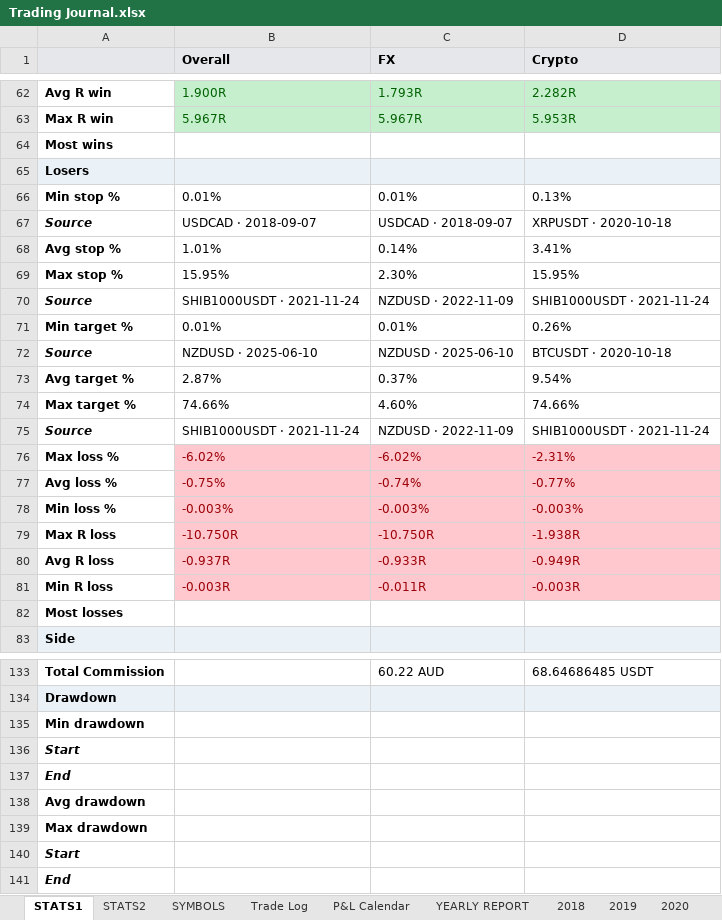
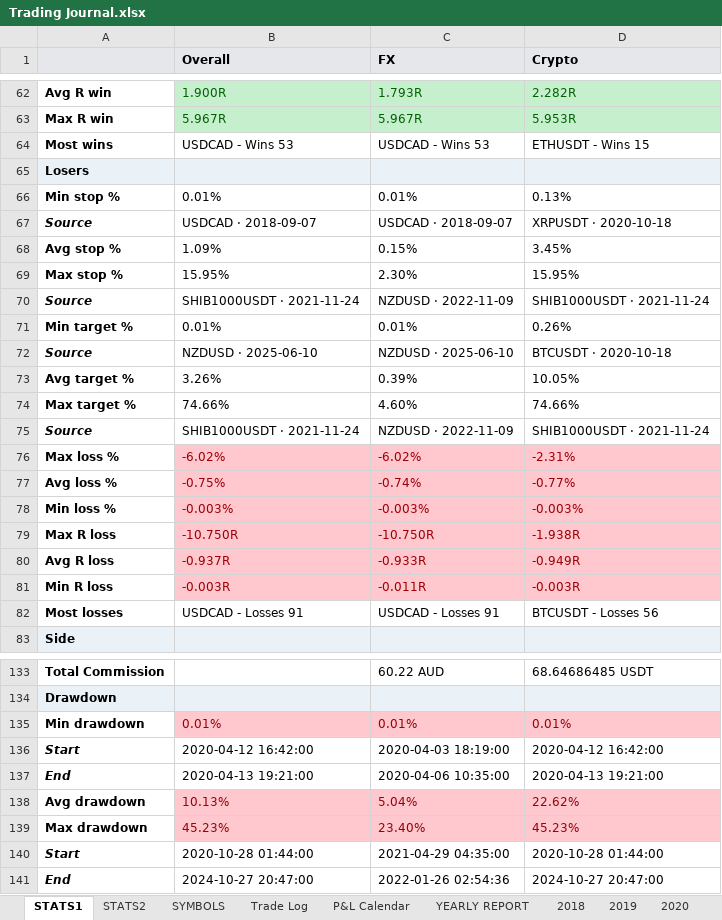
Before and after one commit to alexpsym/CODEX, an Excel workbook: journal/Trading Journal.xlsx, sheet STATS1, drawn as a sheet; only a part is shown, gaps mark what is left out; values as stored, in another font and other column widths than the file's, no borders; conditional formats not drawn; removed rows and columns are numbered as before the commit, all else as after; the diff covers the shown part only; the diff names each change by its address in the sheet, - before the commit and + after, or states it on an @@ line.

```diff
--- a/journal/Trading Journal.xlsx (sheet STATS1)
+++ b/journal/Trading Journal.xlsx (sheet STATS1)
-row 64: Most wins
+row 64: Most wins | USDCAD - Wins 53 | USDCAD - Wins 53 | ETHUSDT - Wins 15
-row 68: Avg stop % | 1.01% | 0.14% | 3.41%
+row 68: Avg stop % | 1.09% | 0.15% | 3.45%
-row 73: Avg target % | 2.87% | 0.37% | 9.54%
+row 73: Avg target % | 3.26% | 0.39% | 10.05%
-row 82: Most losses
+row 82: Most losses | USDCAD - Losses 91 | USDCAD - Losses 91 | BTCUSDT - Losses 56
-row 135: Min drawdown
-row 136: Start
-row 137: End
-row 138: Avg drawdown
-row 139: Max drawdown
-row 140: Start
-row 141: End
+row 135: Min drawdown | 0.01% | 0.01% | 0.01%
+row 136: Start | 2020-04-12 16:42:00 | 2020-04-03 18:19:00 | 2020-04-12 16:42:00
+row 137: End | 2020-04-13 19:21:00 | 2020-04-06 10:35:00 | 2020-04-13 19:21:00
+row 138: Avg drawdown | 10.13% | 5.04% | 22.62%
+row 139: Max drawdown | 45.23% | 23.40% | 45.23%
+row 140: Start | 2020-10-28 01:44:00 | 2021-04-29 04:35:00 | 2020-10-28 01:44:00
+row 141: End | 2024-10-27 20:47:00 | 2022-01-26 02:54:36 | 2024-10-27 20:47:00
```
Also changed, not shown: 1 added row, 1 removed row, 7 edited cells and cell formats elsewhere in this sheet, sheet SYMBOLS, sheet P&L Calendar, 1 other file.
